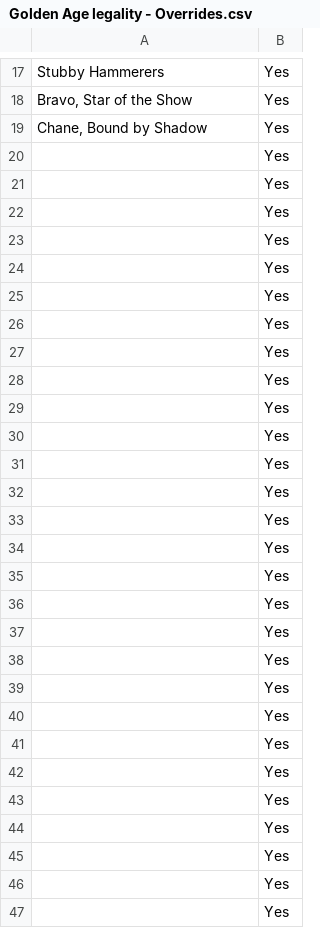
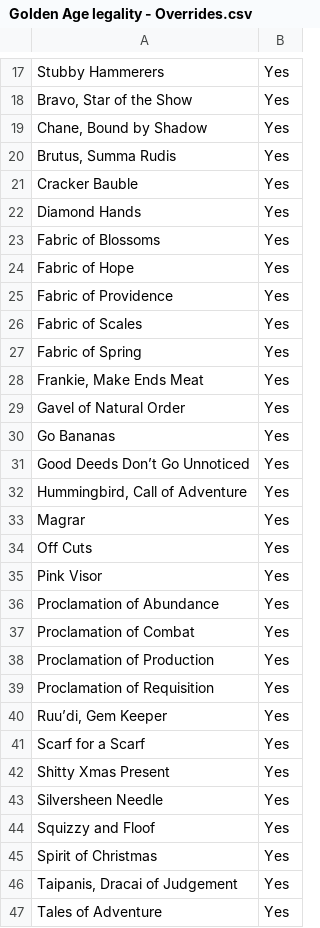
Before and after one commit to fabrary/cards, a CSV file: packages/cards/scripts/Shared/legality/Golden Age legality - Overrides.csv, drawn as a sheet; only a part is shown, gaps mark what is left out; the diff covers the shown part only.

Commit message:
update gage legality

```diff
--- a/packages/cards/scripts/Shared/legality/Golden Age legality - Overrides.csv
+++ b/packages/cards/scripts/Shared/legality/Golden Age legality - Overrides.csv
@@ -19,29 +19,29 @@ Stubby Hammerers,Yes
 "Chane, Bound by Shadow",Yes
-,Yes
-,Yes
-,Yes
-,Yes
-,Yes
-,Yes
-,Yes
-,Yes
-,Yes
-,Yes
-,Yes
-,Yes
-,Yes
-,Yes
-,Yes
-,Yes
-,Yes
-,Yes
-,Yes
-,Yes
-,Yes
-,Yes
-,Yes
-,Yes
-,Yes
-,Yes
-,Yes
-,Yes
+"Brutus, Summa Rudis",Yes
+Cracker Bauble,Yes
+Diamond Hands,Yes
+Fabric of Blossoms,Yes
+Fabric of Hope,Yes
+Fabric of Providence,Yes
+Fabric of Scales,Yes
+Fabric of Spring,Yes
+"Frankie, Make Ends Meat",Yes
+Gavel of Natural Order,Yes
+Go Bananas,Yes
+Good Deeds Don’t Go Unnoticed,Yes
+"Hummingbird, Call of Adventure",Yes
+Magrar,Yes
+Off Cuts,Yes
+Pink Visor,Yes
+Proclamation of Abundance,Yes
+Proclamation of Combat,Yes
+Proclamation of Production,Yes
+Proclamation of Requisition,Yes
+"Ruu’di, Gem Keeper",Yes
+Scarf for a Scarf,Yes
+Shitty Xmas Present,Yes
+Silversheen Needle,Yes
+Squizzy and Floof,Yes
+Spirit of Christmas,Yes
+"Taipanis, Dracai of Judgement",Yes
+Tales of Adventure,Yes
```
Also changed, not shown: 4 edited cells elsewhere in this file, 7 other files.
